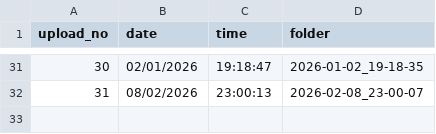
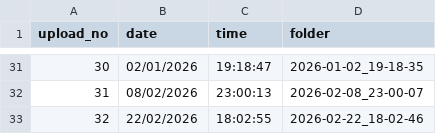
Before and after one commit to AImunich20/BreatheScan-L, a CSV file: user/admin/uploads/log_history.csv, drawn as a sheet; only a part is shown, gaps mark what is left out; the diff names each change by its address in the sheet, - before the commit and + after, or states it on an @@ line.

```diff
--- a/user/admin/uploads/log_history.csv
+++ b/user/admin/uploads/log_history.csv
+row 33: 32 | 22/02/2026 | 18:02:55 | 2026-02-22_18-02-46
```
Also changed, not shown: image_log.csv, 25 other files.
